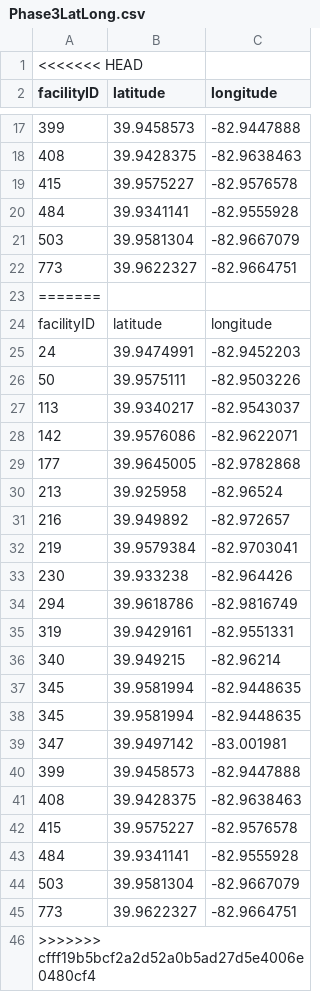
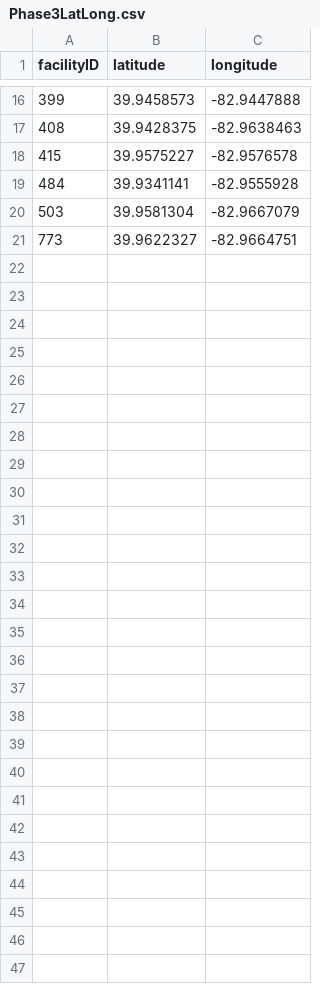
Before and after one commit to ZacharyWebster/ISE3230_ProjectGroup6, a CSV file: Phase3LatLong.csv, drawn as a sheet; only a part is shown, gaps mark what is left out; the diff names each change by its address in the sheet, - before the commit and + after, or states it on an @@ line.

Commit message:
Replaced TSP Code with updated code fixed Phase3 LatLong and TSP outputs for phase 3 and post-Op

```diff
--- a/Phase3LatLong.csv
+++ b/Phase3LatLong.csv
-row 1: <<<<<<< HEAD
-row 23: =======
-row 24: facilityID | latitude | longitude
-row 25: 24 | 39.9474991 | -82.9452203
-row 26: 50 | 39.9575111 | -82.9503226
-row 27: 113 | 39.9340217 | -82.9543037
-row 28: 142 | 39.9576086 | -82.9622071
-row 29: 177 | 39.9645005 | -82.9782868
-row 30: 213 | 39.925958 | -82.96524
-row 31: 216 | 39.949892 | -82.972657
-row 32: 219 | 39.9579384 | -82.9703041
-row 33: 230 | 39.933238 | -82.964426
-row 34: 294 | 39.9618786 | -82.9816749
-row 35: 319 | 39.9429161 | -82.9551331
-row 36: 340 | 39.949215 | -82.96214
-row 37: 345 | 39.9581994 | -82.9448635
-row 38: 345 | 39.9581994 | -82.9448635
-row 39: 347 | 39.9497142 | -83.001981
-row 40: 399 | 39.9458573 | -82.9447888
-row 41: 408 | 39.9428375 | -82.9638463
-row 42: 415 | 39.9575227 | -82.9576578
-row 43: 484 | 39.9341141 | -82.9555928
-row 44: 503 | 39.9581304 | -82.9667079
-row 45: 773 | 39.9622327 | -82.9664751
-row 46: >>>>>>> cfff19b5bcf2a2d52a0b5ad27d5e4006e0480cf4
```
Also changed, not shown: 4 other files.
